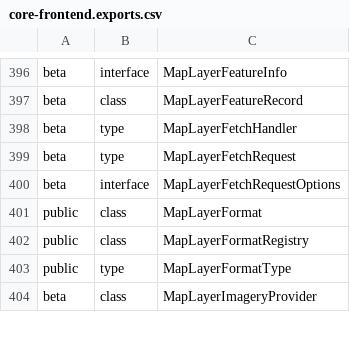
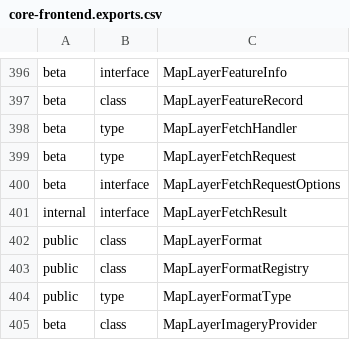
Before and after one commit to iTwin/itwinjs-core, a CSV file: common/api/summary/core-frontend.exports.csv, drawn as a sheet; only a part is shown, gaps mark what is left out.

Commit message:
Enhance ArcGisUtilities and related components to support layerUrl and improve error handling in fetch requests

```diff
--- a/common/api/summary/core-frontend.exports.csv
+++ b/common/api/summary/core-frontend.exports.csv
@@ -400,2 +400,3 @@ beta;type;MapLayerFetchRequest
 beta;interface;MapLayerFetchRequestOptions
+internal;interface;MapLayerFetchResult
 public;class;MapLayerFormat
```
Also changed, not shown: 14 other files.
